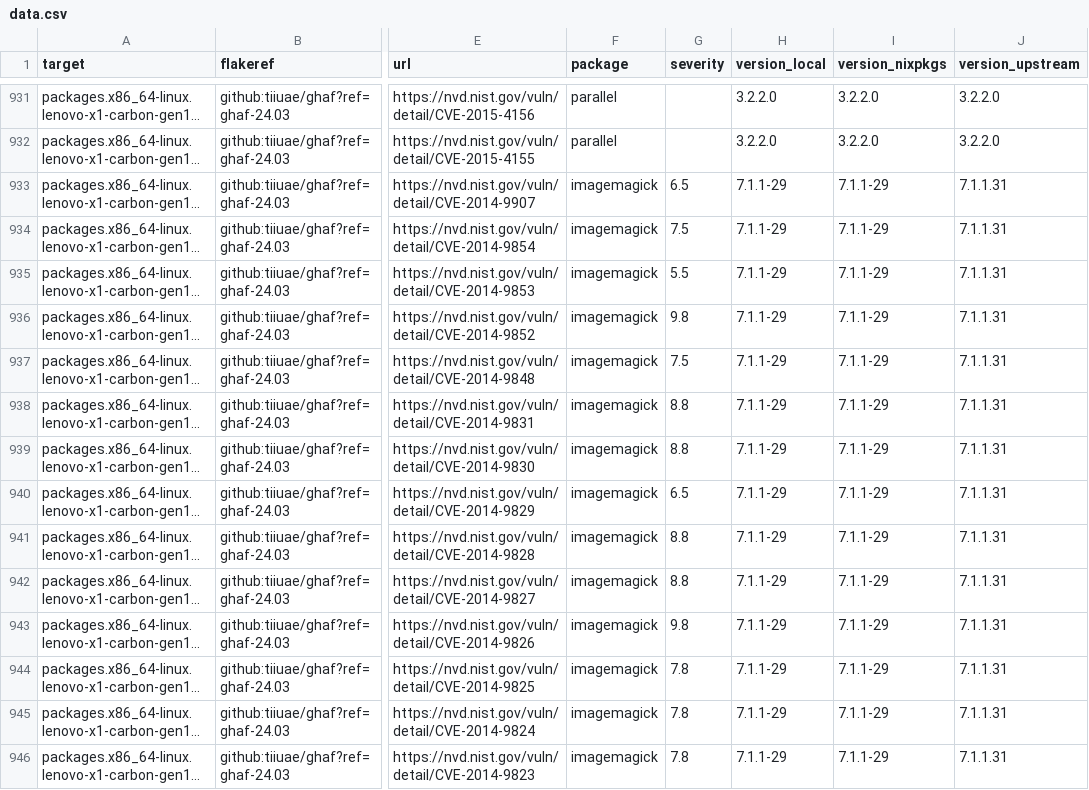
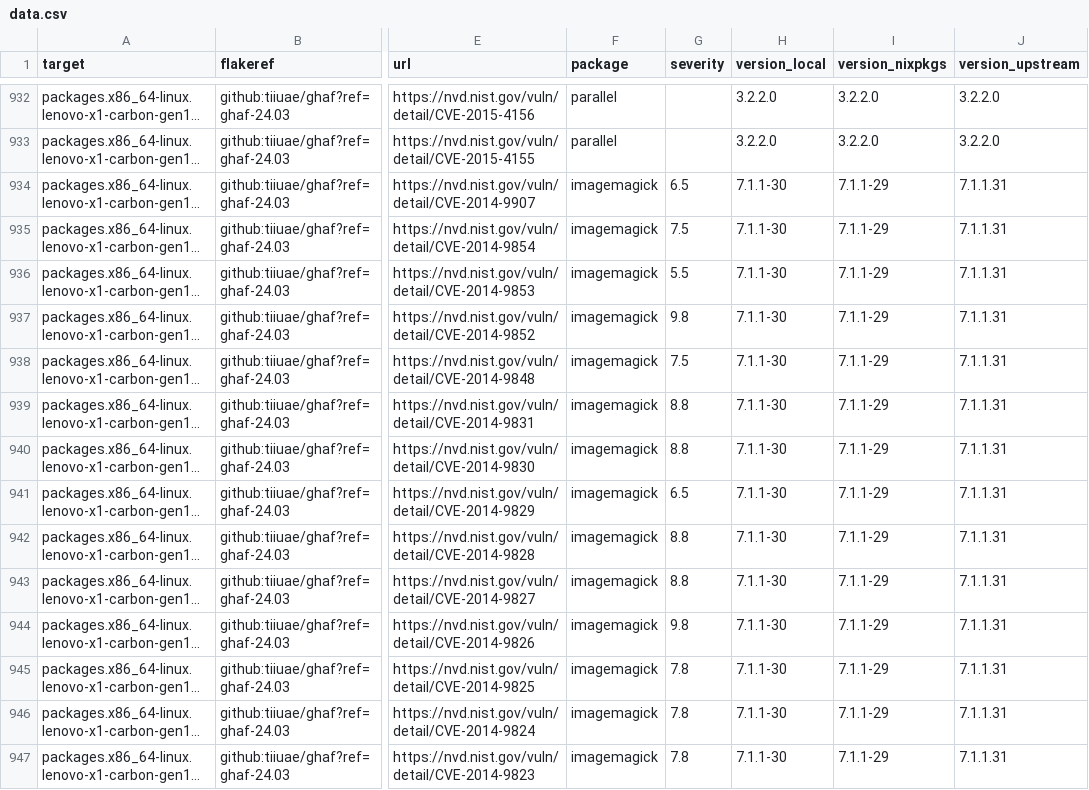
Before and after one commit to tiiuae/ghafscan, a CSV file: reports/ghaf-24.03/data.csv, drawn as a sheet; only a part is shown, gaps mark what is left out; long unchanged cells end in …; addresses are those after the commit; the diff covers the shown part only; the diff names each change by its address in the sheet, - before the commit and + after, or states it on an @@ line.

```diff
--- a/reports/ghaf-24.03/data.csv
+++ b/reports/ghaf-24.03/data.csv
-H934:H947 (version_local): 7.1.1-29
+H934:H947 (version_local): 7.1.1-30
```
Also changed, not shown: 1 added row and 75 edited cells elsewhere in this file, 6 other files.
